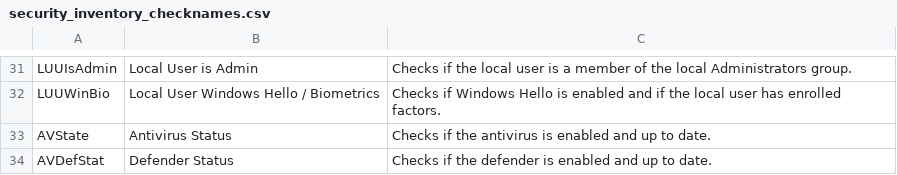
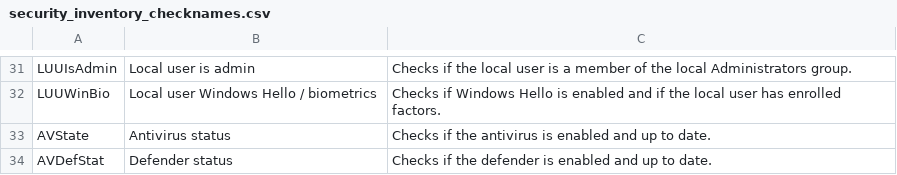
Before and after one commit to vastlimits/uberAgent-config, a CSV file: config/security_inventory_checknames.csv, drawn as a sheet; only a part is shown, gaps mark what is left out; the diff covers the shown part only; the diff names each change by its address in the sheet, - before the commit and + after, or states it on an @@ line.

```diff
--- a/config/security_inventory_checknames.csv
+++ b/config/security_inventory_checknames.csv
-B31: Local User is Admin
+B31: Local user is admin
-B32: Local User Windows Hello / Biometrics
+B32: Local user Windows Hello / biometrics
-B33: Antivirus Status
+B33: Antivirus status
-B34: Defender Status
+B34: Defender status
```
Also changed, not shown: 20 edited cells elsewhere in this file, 8 other files.
